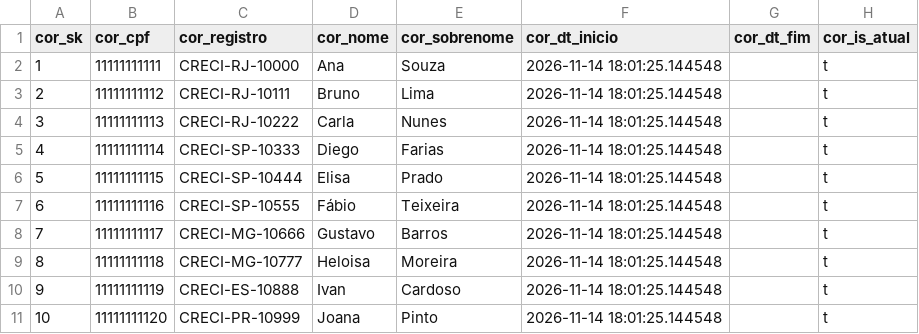
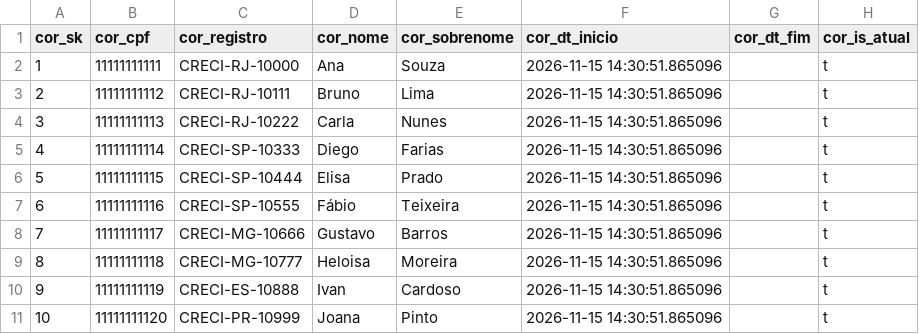
Before and after one commit to Gontijo8199/MI-Projeto-CHA, a CSV file: data_lake/gold/corretor_dimension.csv, drawn as a sheet.

```diff
--- a/data_lake/gold/corretor_dimension.csv
+++ b/data_lake/gold/corretor_dimension.csv
@@ -1,11 +1,11 @@
 cor_sk,cor_cpf,cor_registro,cor_nome,cor_sobrenome,cor_dt_inicio,cor_dt_fim,cor_is_atual
-1,11111111111,CRECI-RJ-10000,Ana,Souza,2026-11-14 18:01:25.144548,,t
-2,11111111112,CRECI-RJ-10111,Bruno,Lima,2026-11-14 18:01:25.144548,,t
-3,11111111113,CRECI-RJ-10222,Carla,Nunes,2026-11-14 18:01:25.144548,,t
-4,11111111114,CRECI-SP-10333,Diego,Farias,2026-11-14 18:01:25.144548,,t
-5,11111111115,CRECI-SP-10444,Elisa,Prado,2026-11-14 18:01:25.144548,,t
-6,11111111116,CRECI-SP-10555,Fábio,Teixeira,2026-11-14 18:01:25.144548,,t
-7,11111111117,CRECI-MG-10666,Gustavo,Barros,2026-11-14 18:01:25.144548,,t
-8,11111111118,CRECI-MG-10777,Heloisa,Moreira,2026-11-14 18:01:25.144548,,t
-9,11111111119,CRECI-ES-10888,Ivan,Cardoso,2026-11-14 18:01:25.144548,,t
-10,11111111120,CRECI-PR-10999,Joana,Pinto,2026-11-14 18:01:25.144548,,t
+1,11111111111,CRECI-RJ-10000,Ana,Souza,2026-11-15 14:30:51.865096,,t
+2,11111111112,CRECI-RJ-10111,Bruno,Lima,2026-11-15 14:30:51.865096,,t
+3,11111111113,CRECI-RJ-10222,Carla,Nunes,2026-11-15 14:30:51.865096,,t
+4,11111111114,CRECI-SP-10333,Diego,Farias,2026-11-15 14:30:51.865096,,t
+5,11111111115,CRECI-SP-10444,Elisa,Prado,2026-11-15 14:30:51.865096,,t
+6,11111111116,CRECI-SP-10555,Fábio,Teixeira,2026-11-15 14:30:51.865096,,t
+7,11111111117,CRECI-MG-10666,Gustavo,Barros,2026-11-15 14:30:51.865096,,t
+8,11111111118,CRECI-MG-10777,Heloisa,Moreira,2026-11-15 14:30:51.865096,,t
+9,11111111119,CRECI-ES-10888,Ivan,Cardoso,2026-11-15 14:30:51.865096,,t
+10,11111111120,CRECI-PR-10999,Joana,Pinto,2026-11-15 14:30:51.865096,,t
```
Also changed, not shown: data_lake/gold/cliente_dimension.csv, data_lake/gold/imovel_dimension.csv, 4 other files.
